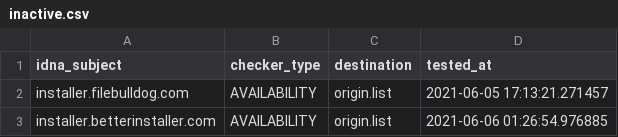
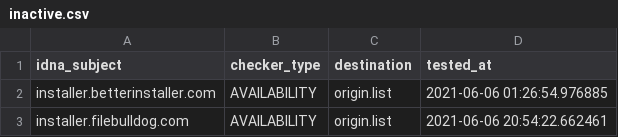
Before and after one commit to dead-hosts/UncheckyAds_git_FadeMind, a CSV file: .pyfunceble/inactive.csv, drawn as a sheet; removed rows and columns are numbered as before the commit, all else as after; the diff names each change by its address in the sheet, - before the commit and + after, or states it on an @@ line.

```diff
--- a/.pyfunceble/inactive.csv
+++ b/.pyfunceble/inactive.csv
-row 2: installer.filebulldog.com | AVAILABILITY | origin.list | 2021-06-05 17:13:21.271457
+row 3: installer.filebulldog.com | AVAILABILITY | origin.list | 2021-06-06 20:54:22.662461
```
Also changed, not shown: 6 other files.
